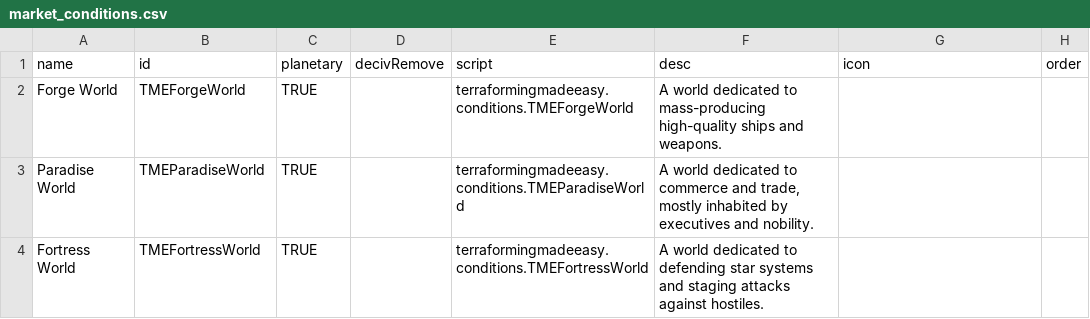
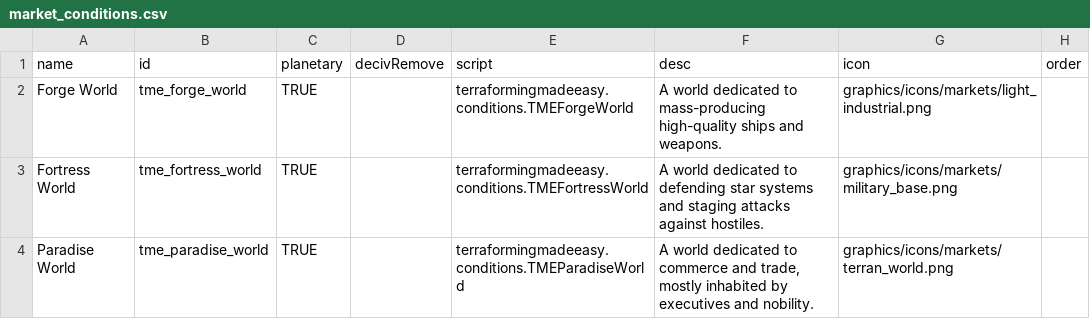
Before and after one commit to AudaxLudos/terraforming-made-easy, a CSV file: data/campaign/market_conditions.csv, drawn as a sheet.

```diff
--- a/data/campaign/market_conditions.csv
+++ b/data/campaign/market_conditions.csv
@@ -1,4 +1,4 @@
 name,id,planetary,decivRemove,script,desc,icon,order
-Forge World,TMEForgeWorld,TRUE,,terraformingmadeeasy.conditions.TMEForgeWorld,A world dedicated to mass-producing high-quality ships and weapons.,,
-Paradise World,TMEParadiseWorld,TRUE,,terraformingmadeeasy.conditions.TMEParadiseWorld,"A world dedicated to commerce and trade, mostly inhabited by executives and nobility.",,
-Fortress World,TMEFortressWorld,TRUE,,terraformingmadeeasy.conditions.TMEFortressWorld,A world dedicated to defending star systems and staging attacks against hostiles.,,
+Forge World,tme_forge_world,TRUE,,terraformingmadeeasy.conditions.TMEForgeWorld,A world dedicated to mass-producing high-quality ships and weapons.,graphics/icons/markets/light_industrial.png,
+Fortress World,tme_fortress_world,TRUE,,terraformingmadeeasy.conditions.TMEFortressWorld,A world dedicated to defending star systems and staging attacks against hostiles.,graphics/icons/markets/military_base.png,
+Paradise World,tme_paradise_world,TRUE,,terraformingmadeeasy.conditions.TMEParadiseWorld,"A world dedicated to commerce and trade, mostly inhabited by executives and nobility.",graphics/icons/markets/terran_world.png,
```
Also changed, not shown: data/campaign/industries.csv, 10 other files.
